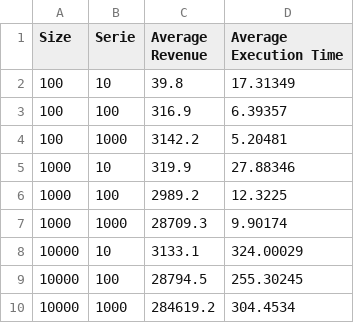
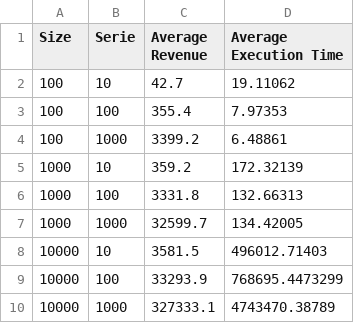
Before and after one commit to videogreg93/INF8775TP2, a CSV file: results-heuristic.csv, drawn as a sheet.

Commit message:
correction heuristic

```diff
--- a/results-heuristic.csv
+++ b/results-heuristic.csv
@@ -1,10 +1,10 @@
 Size, Serie, Average Revenue, Average Execution Time
-100,10,39.8,17.31349
-100,100,316.9,6.39357
-100,1000,3142.2,5.20481
-1000,10,319.9,27.88346
-1000,100,2989.2,12.3225
-1000,1000,28709.3,9.90174
-10000,10,3133.1,324.00029
-10000,100,28794.5,255.30245
-10000,1000,284619.2,304.4534
+100,10,42.7,19.11062
+100,100,355.4,7.97353
+100,1000,3399.2,6.48861
+1000,10,359.2,172.32139
+1000,100,3331.8,132.66313
+1000,1000,32599.7,134.42005
+10000,10,3581.5,496012.71403
+10000,100,33293.9,768695.4473299
+10000,1000,327333.1,4743470.38789
```
Also changed, not shown: results-greedy.csv, 4 other files.
